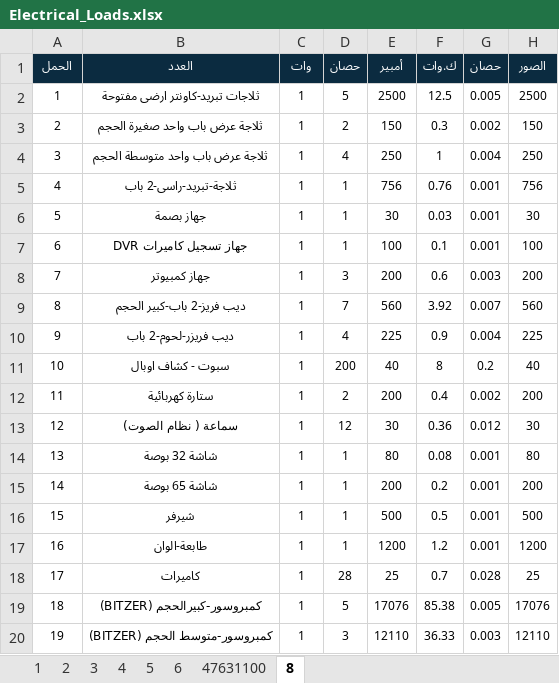
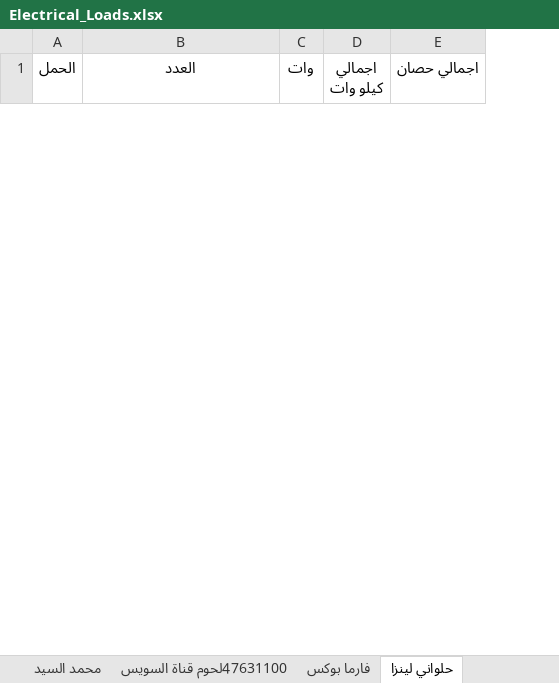
Before and after one commit to merrooo/NDEDC_Production, an Excel workbook: Sources/Work.ae85/Electrical_Loads.xlsx, sheet حلواني لينزا, drawn as a sheet; only a part is shown; values as stored, in another font and other column widths than the file's, no borders; removed rows and columns are numbered as before the commit, all else as after; the diff covers the shown part only; the diff names each change by its address in the sheet, - before the commit and + after, or states it on an @@ line.

```diff
--- a/Sources/Work.ae85/Electrical_Loads.xlsx (sheet حلواني لينزا)
+++ b/Sources/Work.ae85/Electrical_Loads.xlsx (sheet حلواني لينزا)
-sheet tab: 5
+sheet tab: محمد السيد
-sheet tab: 6
+sheet tab: 47631100لحوم قناة السويس
-sheet tab: 47631100
+sheet tab: فارما بوكس
-sheet tab: 8
+sheet tab: حلواني لينزا
-column D (حصان), empty
-column E (أمبير), empty
-column F (ك.وات), empty
-column G (حصان), empty
-column H (الصور), empty
+column D (اجمالي كيلو وات), empty
+column E (اجمالي حصان), empty
@@ A1:C1 fill: #0B2B40 → none, bold: on → off, text colour: #FFFFFF → black, text size: larger @@
-row 2: 1 | ثلاجات تبريد-كاونتر ارضى مفتوحة | 1 | 5 | 2500 | 12.5 | 0.005 | 2500
-row 3: 2 | ثلاجة عرض باب واحد صغيرة الحجم | 1 | 2 | 150 | 0.3 | 0.002 | 150
-row 4: 3 | ثلاجة عرض باب واحد متوسطة الحجم | 1 | 4 | 250 | 1 | 0.004 | 250
-row 5: 4 | ثلاجة-تبريد-راسى-2 باب | 1 | 1 | 756 | 0.76 | 0.001 | 756
-row 6: 5 | جهاز بصمة | 1 | 1 | 30 | 0.03 | 0.001 | 30
-row 7: 6 | جهاز تسجيل كاميرات DVR | 1 | 1 | 100 | 0.1 | 0.001 | 100
-row 8: 7 | جهاز كمبيوتر | 1 | 3 | 200 | 0.6 | 0.003 | 200
-row 9: 8 | ديب فريز-2 باب-كبير الحجم | 1 | 7 | 560 | 3.92 | 0.007 | 560
-row 10: 9 | ديب فريزر-لحوم-2 باب | 1 | 4 | 225 | 0.9 | 0.004 | 225
-row 11: 10 | سبوت - كشاف اوبال | 1 | 200 | 40 | 8 | 0.2 | 40
-row 12: 11 | ستارة كهربائية | 1 | 2 | 200 | 0.4 | 0.002 | 200
-row 13: 12 | سماعة ( نظام الصوت) | 1 | 12 | 30 | 0.36 | 0.012 | 30
-row 14: 13 | شاشة 32 بوصة | 1 | 1 | 80 | 0.08 | 0.001 | 80
-row 15: 14 | شاشة 65 بوصة | 1 | 1 | 200 | 0.2 | 0.001 | 200
-row 16: 15 | شيرفر | 1 | 1 | 500 | 0.5 | 0.001 | 500
-row 17: 16 | طابعة-الوان | 1 | 1 | 1200 | 1.2 | 0.001 | 1200
-row 18: 17 | كاميرات | 1 | 28 | 25 | 0.7 | 0.028 | 25
-row 19: 18 | كمبروسور-كبيرالحجم (BITZER) | 1 | 5 | 17076 | 85.38 | 0.005 | 17076
-row 20: 19 | كمبروسور-متوسط الحجم (BITZER) | 1 | 3 | 12110 | 36.33 | 0.003 | 12110
```
Also changed, not shown: 53 added rows and 11 removed rows elsewhere in this sheet, sheet Loads-1, sheet فارما بوكس, sheet محمد السيد, sheet 47631100لحوم قناة السويس, sheet عبد الله الشايب, sheet محمد سلامة-عروستي, 1 more sheet, other sheet tabs, formulas that keep their value, 3 other files.
